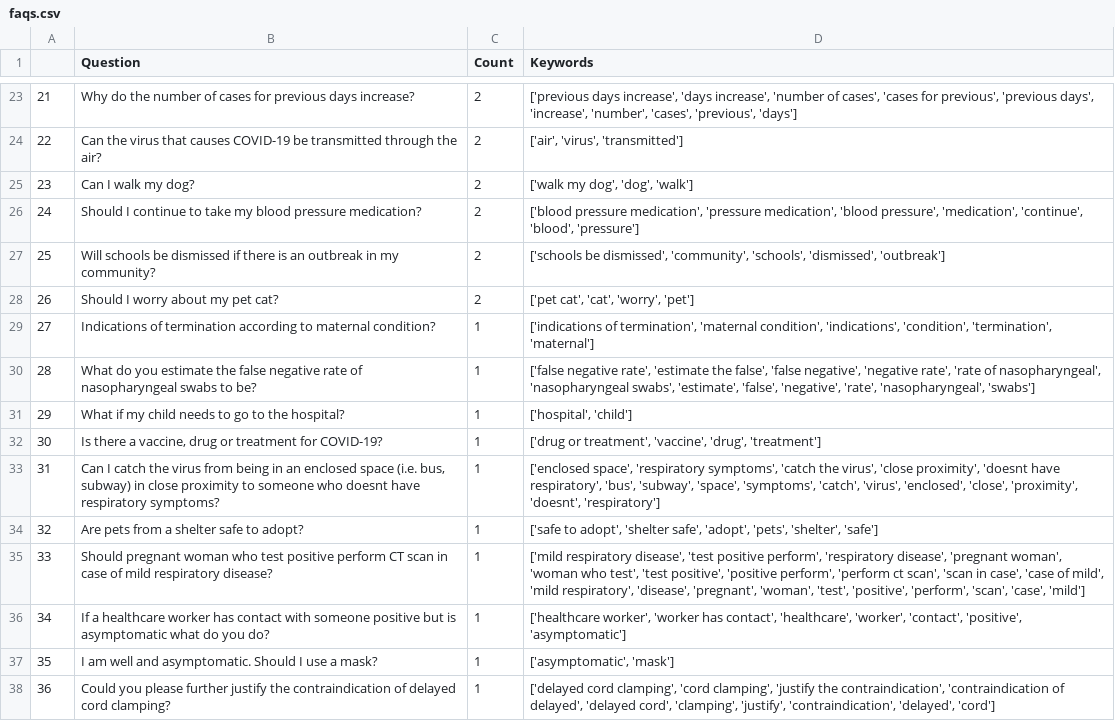
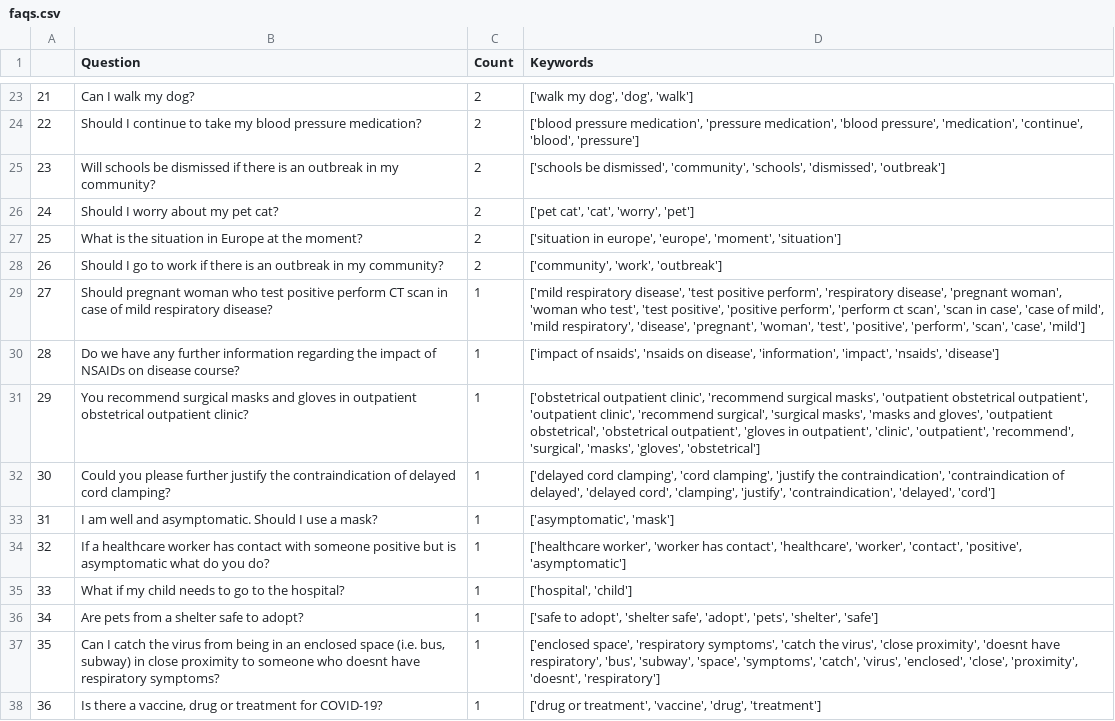
Before and after one commit to srinivasraman18/Covid19SearchEngine, a CSV file: faqs.csv, drawn as a sheet; only a part is shown, gaps mark what is left out; the diff covers the shown part only.

Commit message:
bug fix

```diff
--- a/faqs.csv
+++ b/faqs.csv
@@ -23,16 +23,16 @@
-21,Why do the number of cases for previous days increase?,2,"['previous days increase', 'days increase', 'number of cases', 'cases for previous', 'previous days', 'increase', 'number', 'cases', 'previous', 'days']"
-22,Can the virus that causes COVID-19 be transmitted through the air?,2,"['air', 'virus', 'transmitted']"
-23,Can I walk my dog?,2,"['walk my dog', 'dog', 'walk']"
-24,Should I continue to take my blood pressure medication?,2,"['blood pressure medication', 'pressure medication', 'blood pressure', 'medication', 'continue', 'blood', 'pressure']"
-25,Will schools be dismissed if there is an outbreak in my community?,2,"['schools be dismissed', 'community', 'schools', 'dismissed', 'outbreak']"
-26,Should I worry about my pet cat?,2,"['pet cat', 'cat', 'worry', 'pet']"
-27,Indications of termination according to maternal condition?,1,"['indications of termination', 'maternal condition', 'indications', 'condition', 'termination', 'maternal']"
-28,What do you estimate the false negative rate of nasopharyngeal swabs to be?,1,"['false negative rate', 'estimate the false', 'false negative', 'negative rate', 'rate of nasopharyngeal', 'nasopharyngeal swabs', 'estimate', 'false', 'negative', 'rate', 'nasopharyngeal', 'swabs']"
-29,What if my child needs to go to the hospital?,1,"['hospital', 'child']"
-30,"Is there a vaccine, drug or treatment for COVID-19?",1,"['drug or treatment', 'vaccine', 'drug', 'treatment']"
-31,"Can I catch the virus from being in an enclosed space (i.e. bus, subway) in close proximity to someone who doesnt have respiratory symptoms?",1,"['enclosed space', 'respiratory symptoms', 'catch the virus', 'close proximity', 'doesnt have respiratory', 'bus', 'subway', 'space', 'symptoms', 'catch', 'virus', 'enclosed', 'close', 'proximity', 'doesnt', 'respiratory']"
-32,Are pets from a shelter safe to adopt?,1,"['safe to adopt', 'shelter safe', 'adopt', 'pets', 'shelter', 'safe']"
-33,Should pregnant woman who test positive perform CT scan in case of mild respiratory disease?,1,"['mild respiratory disease', 'test positive perform', 'respiratory disease', 'pregnant woman', 'woman who test', 'test positive', 'positive perform', 'perform ct scan', 'scan in case', 'case of mild', 'mild respiratory', 'disease', 'pregnant', 'woman', 'test', 'positive', 'perform', 'scan', 'case', 'mild']"
-34,If a healthcare worker has contact with someone positive but is asymptomatic what do you do?,1,"['healthcare worker', 'worker has contact', 'healthcare', 'worker', 'contact', 'positive', 'asymptomatic']"
-35,I am well and asymptomatic. Should I use a mask?,1,"['asymptomatic', 'mask']"
-36,Could you please further justify the contraindication of delayed cord clamping?,1,"['delayed cord clamping', 'cord clamping', 'justify the contraindication', 'contraindication of delayed', 'delayed cord', 'clamping', 'justify', 'contraindication', 'delayed', 'cord']"
+21,Can I walk my dog?,2,"['walk my dog', 'dog', 'walk']"
+22,Should I continue to take my blood pressure medication?,2,"['blood pressure medication', 'pressure medication', 'blood pressure', 'medication', 'continue', 'blood', 'pressure']"
+23,Will schools be dismissed if there is an outbreak in my community?,2,"['schools be dismissed', 'community', 'schools', 'dismissed', 'outbreak']"
+24,Should I worry about my pet cat?,2,"['pet cat', 'cat', 'worry', 'pet']"
+25,What is the situation in Europe at the moment?,2,"['situation in europe', 'europe', 'moment', 'situation']"
+26,Should I go to work if there is an outbreak in my community?,2,"['community', 'work', 'outbreak']"
+27,Should pregnant woman who test positive perform CT scan in case of mild respiratory disease?,1,"['mild respiratory disease', 'test positive perform', 'respiratory disease', 'pregnant woman', 'woman who test', 'test positive', 'positive perform', 'perform ct scan', 'scan in case', 'case of mild', 'mild respiratory', 'disease', 'pregnant', 'woman', 'test', 'positive', 'perform', 'scan', 'case', 'mild']"
+28,Do we have any further information regarding the impact of NSAIDs on disease course?,1,"['impact of nsaids', 'nsaids on disease', 'information', 'impact', 'nsaids', 'disease']"
+29,You recommend surgical masks and gloves in outpatient obstetrical outpatient clinic?,1,"['obstetrical outpatient clinic', 'recommend surgical masks', 'outpatient obstetrical outpatient', 'outpatient clinic', 'recommend surgical', 'surgical masks', 'masks and gloves', 'outpatient obstetrical', 'obstetrical outpatient', 'gloves in outpatient', 'clinic', 'outpatient', 'recommend', 'surgical', 'masks', 'gloves', 'obstetrical']"
+30,Could you please further justify the contraindication of delayed cord clamping?,1,"['delayed cord clamping', 'cord clamping', 'justify the contraindication', 'contraindication of delayed', 'delayed cord', 'clamping', 'justify', 'contraindication', 'delayed', 'cord']"
+31,I am well and asymptomatic. Should I use a mask?,1,"['asymptomatic', 'mask']"
+32,If a healthcare worker has contact with someone positive but is asymptomatic what do you do?,1,"['healthcare worker', 'worker has contact', 'healthcare', 'worker', 'contact', 'positive', 'asymptomatic']"
+33,What if my child needs to go to the hospital?,1,"['hospital', 'child']"
+34,Are pets from a shelter safe to adopt?,1,"['safe to adopt', 'shelter safe', 'adopt', 'pets', 'shelter', 'safe']"
+35,"Can I catch the virus from being in an enclosed space (i.e. bus, subway) in close proximity to someone who doesnt have respiratory symptoms?",1,"['enclosed space', 'respiratory symptoms', 'catch the virus', 'close proximity', 'doesnt have respiratory', 'bus', 'subway', 'space', 'symptoms', 'catch', 'virus', 'enclosed', 'close', 'proximity', 'doesnt', 'respiratory']"
+36,"Is there a vaccine, drug or treatment for COVID-19?",1,"['drug or treatment', 'vaccine', 'drug', 'treatment']"
```
Also changed, not shown: 135 edited cells elsewhere in this file.
